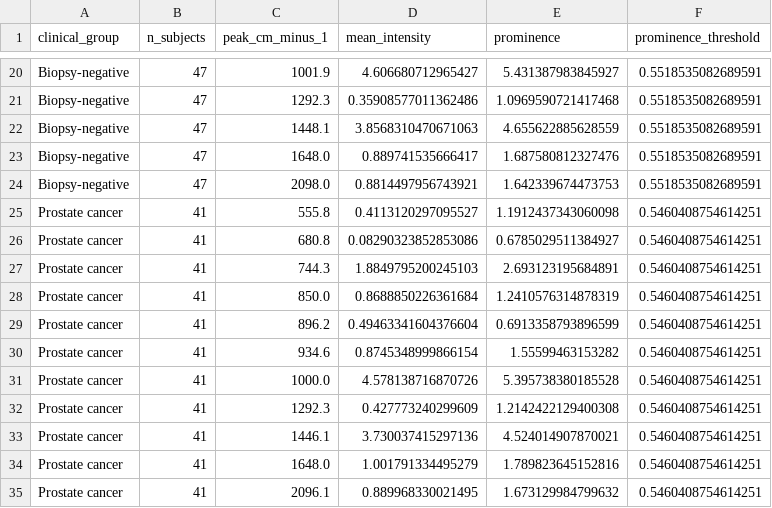
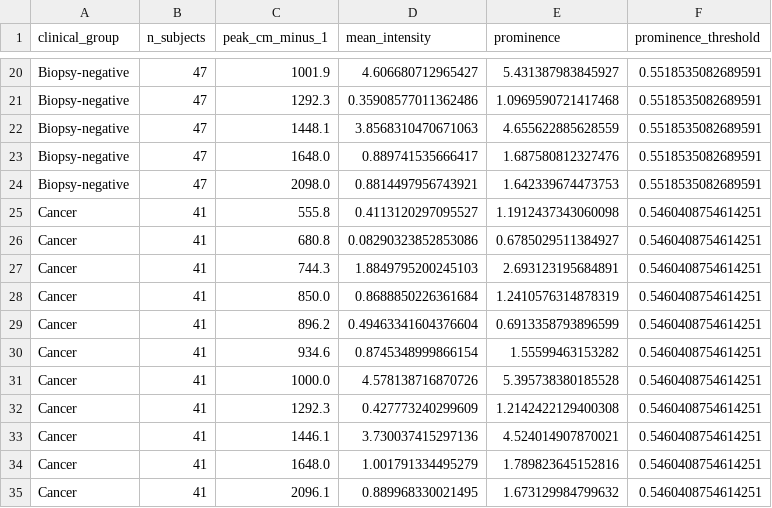
Before and after one commit to SERS-AI-Platform/MCED-Platform, a CSV file: publications/전향검체/보라매병원/tables/fig04b_three_group_group_peak_sets.csv, drawn as a sheet; only a part is shown, gaps mark what is left out.

```diff
--- a/publications/전향검체/보라매병원/tables/fig04b_three_group_group_peak_sets.csv
+++ b/publications/전향검체/보라매병원/tables/fig04b_three_group_group_peak_sets.csv
@@ -24,12 +24,12 @@ Biopsy-negative,47,1648.0,0.889741535666417,1.687580812327476,0.5518535082689591
 Biopsy-negative,47,2098.0,0.8814497956743921,1.642339674473753,0.5518535082689591
-Prostate cancer,41,555.8,0.4113120297095527,1.1912437343060098,0.5460408754614251
-Prostate cancer,41,680.8,0.08290323852853086,0.6785029511384927,0.5460408754614251
-Prostate cancer,41,744.3,1.8849795200245103,2.693123195684891,0.5460408754614251
-Prostate cancer,41,850.0,0.8688850226361684,1.2410576314878319,0.5460408754614251
-Prostate cancer,41,896.2,0.49463341604376604,0.6913358793896599,0.5460408754614251
-Prostate cancer,41,934.6,0.8745348999866154,1.55599463153282,0.5460408754614251
-Prostate cancer,41,1000.0,4.578138716870726,5.395738380185528,0.5460408754614251
-Prostate cancer,41,1292.3,0.427773240299609,1.2142422129400308,0.5460408754614251
-Prostate cancer,41,1446.1,3.730037415297136,4.524014907870021,0.5460408754614251
-Prostate cancer,41,1648.0,1.001791334495279,1.789823645152816,0.5460408754614251
-Prostate cancer,41,2096.1,0.889968330021495,1.673129984799632,0.5460408754614251
+Cancer,41,555.8,0.4113120297095527,1.1912437343060098,0.5460408754614251
+Cancer,41,680.8,0.08290323852853086,0.6785029511384927,0.5460408754614251
+Cancer,41,744.3,1.8849795200245103,2.693123195684891,0.5460408754614251
+Cancer,41,850.0,0.8688850226361684,1.2410576314878319,0.5460408754614251
+Cancer,41,896.2,0.49463341604376604,0.6913358793896599,0.5460408754614251
+Cancer,41,934.6,0.8745348999866154,1.55599463153282,0.5460408754614251
+Cancer,41,1000.0,4.578138716870726,5.395738380185528,0.5460408754614251
+Cancer,41,1292.3,0.427773240299609,1.2142422129400308,0.5460408754614251
+Cancer,41,1446.1,3.730037415297136,4.524014907870021,0.5460408754614251
+Cancer,41,1648.0,1.001791334495279,1.789823645152816,0.5460408754614251
+Cancer,41,2096.1,0.889968330021495,1.673129984799632,0.5460408754614251
```
Also changed, not shown: publications/전향검체/보라매병원/tables/fig04a_screening_common_and_differential_peaks.csv, publications/전향검체/보라매병원/tables/fig04a_screening_group_peak_sets.csv, 19 other files.
